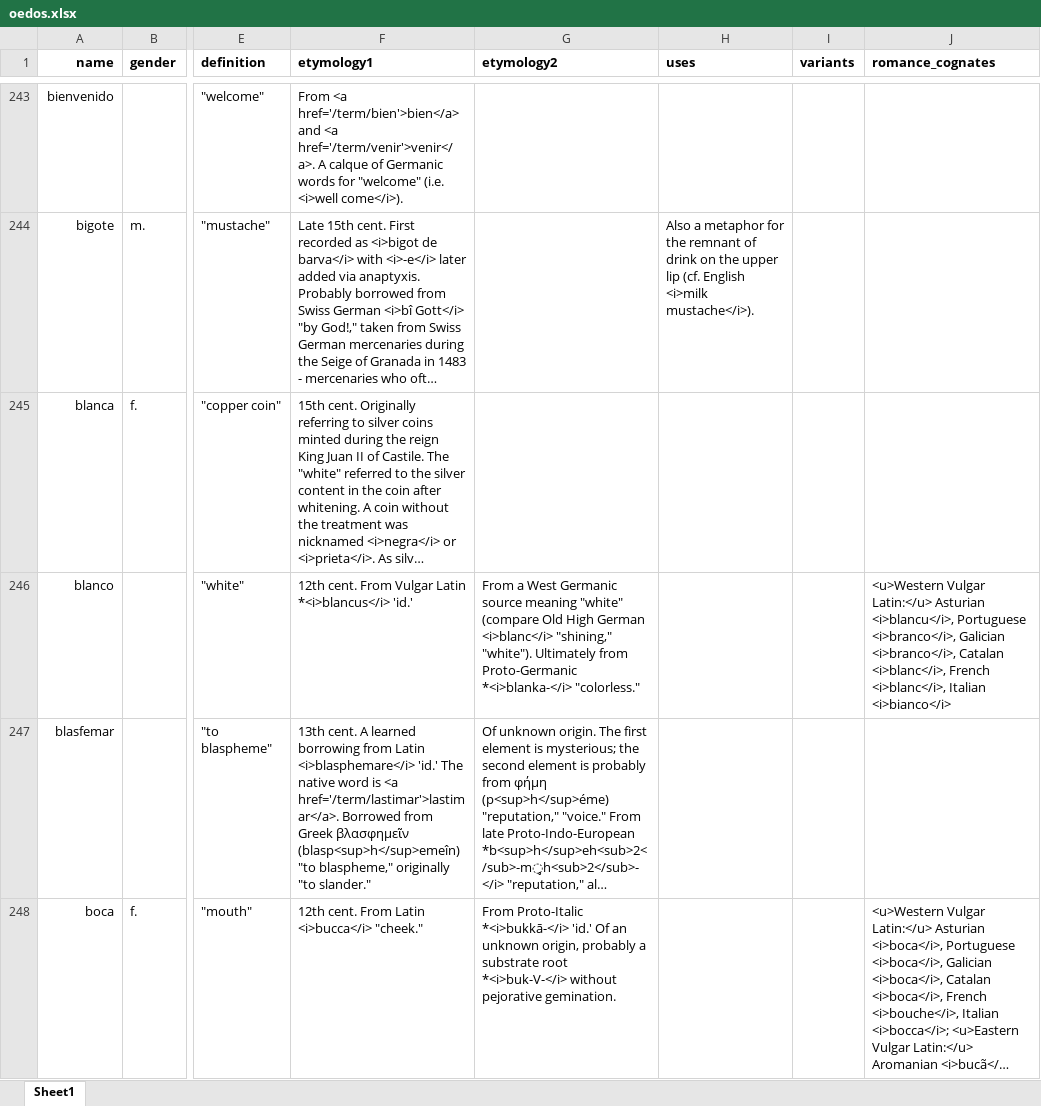
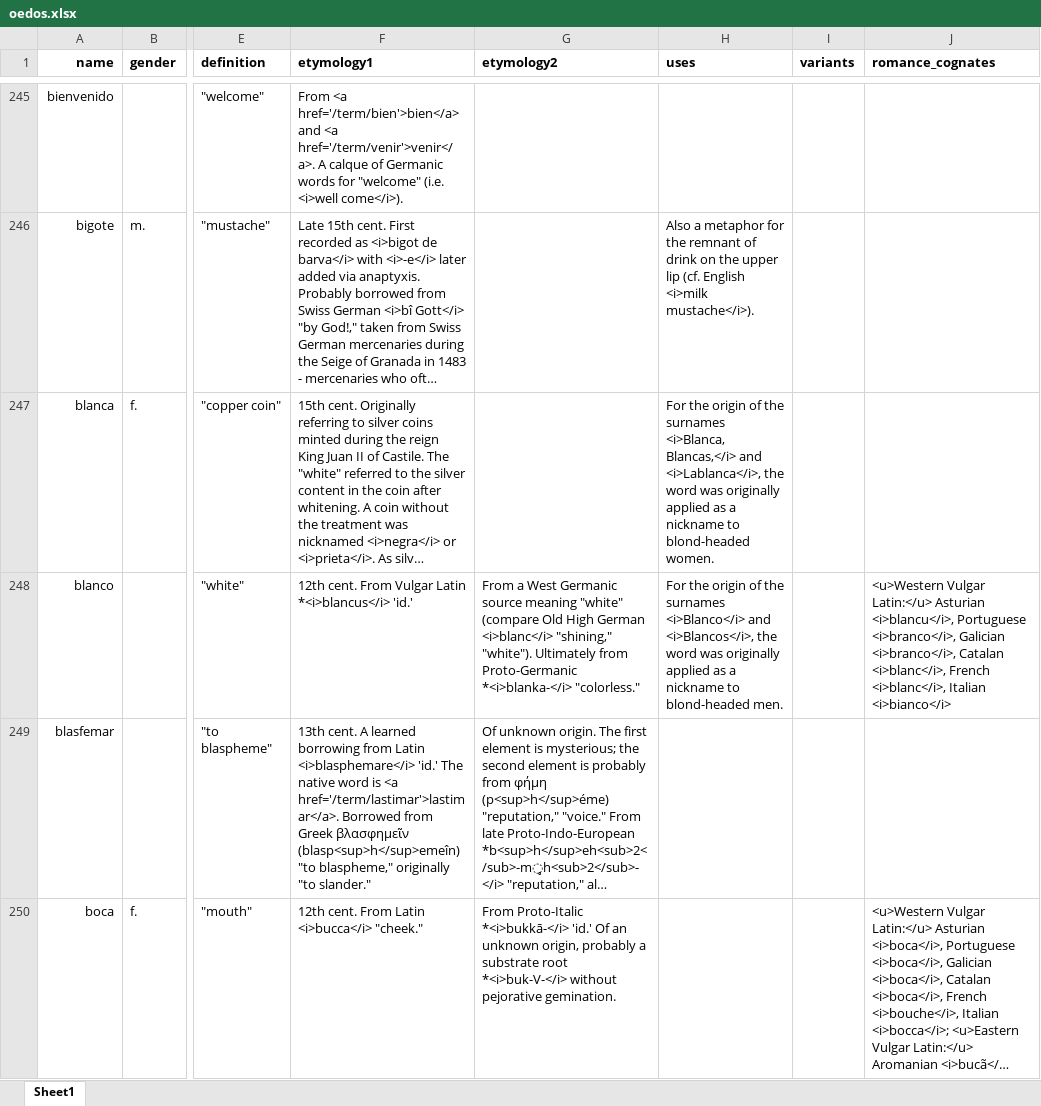
Before and after one commit to emplumb/ety, an Excel workbook: public/assets/data/oedos.xlsx, sheet Sheet1, drawn as a sheet; only a part is shown, gaps mark what is left out; long unchanged cells end in …; values as stored, in another font and other column widths than the file's, no borders; conditional formats not drawn; addresses are those after the commit; the diff covers the shown part only; the diff names each change by its address in the sheet, - before the commit and + after, or states it on an @@ line.

Commit message:
Adds new additions to entries such as surnames and towns

```diff
--- a/public/assets/data/oedos.xlsx (sheet Sheet1)
+++ b/public/assets/data/oedos.xlsx (sheet Sheet1)
-H247 (uses): (empty)
+H247 (uses): For the origin of the surnames <i>Blanca, Blancas,</i> and <i>Lablanca</i>, the word was originally applied as a nickname to blond-headed women.
-H248 (uses): (empty)
+H248 (uses): For the origin of the surnames <i>Blanco</i> and <i>Blancos</i>, the word was originally applied as a nickname to blond-headed men.
```
Also changed, not shown: 124 added rows and 177 edited cells elsewhere in this sheet.
